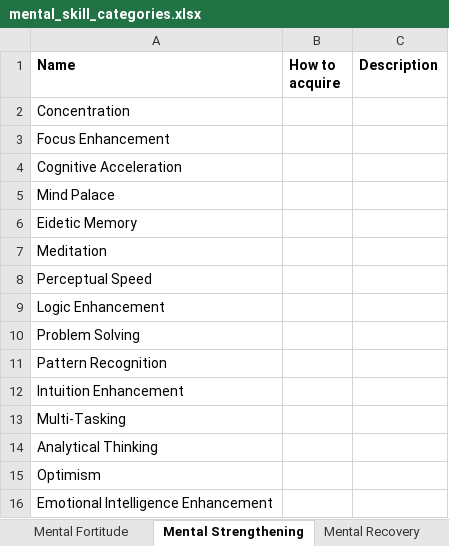
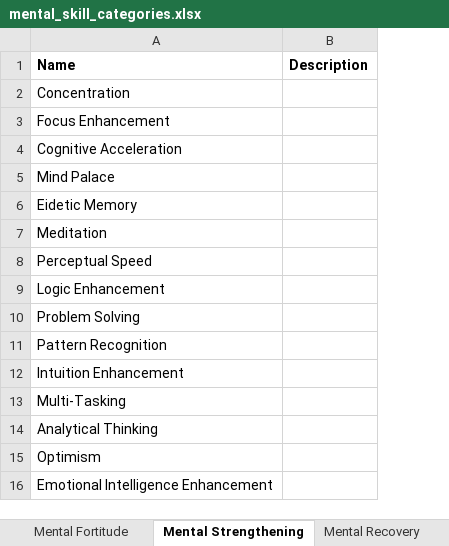
Before and after one commit to Chiruschka/Supersum, an Excel workbook: system_information/skills/mental_skill_categories.xlsx, sheet Mental Strengthening, drawn as a sheet; values as stored, in another font and other column widths than the file's, no borders; the diff names each change by its address in the sheet, - before the commit and + after, or states it on an @@ line.

```diff
--- a/system_information/skills/mental_skill_categories.xlsx (sheet Mental Strengthening)
+++ b/system_information/skills/mental_skill_categories.xlsx (sheet Mental Strengthening)
-column B (How to acquire), empty
```
Also changed, not shown: sheet Mental Fortitude, sheet Mental Resistances, other sheet tabs, 11 other files.
